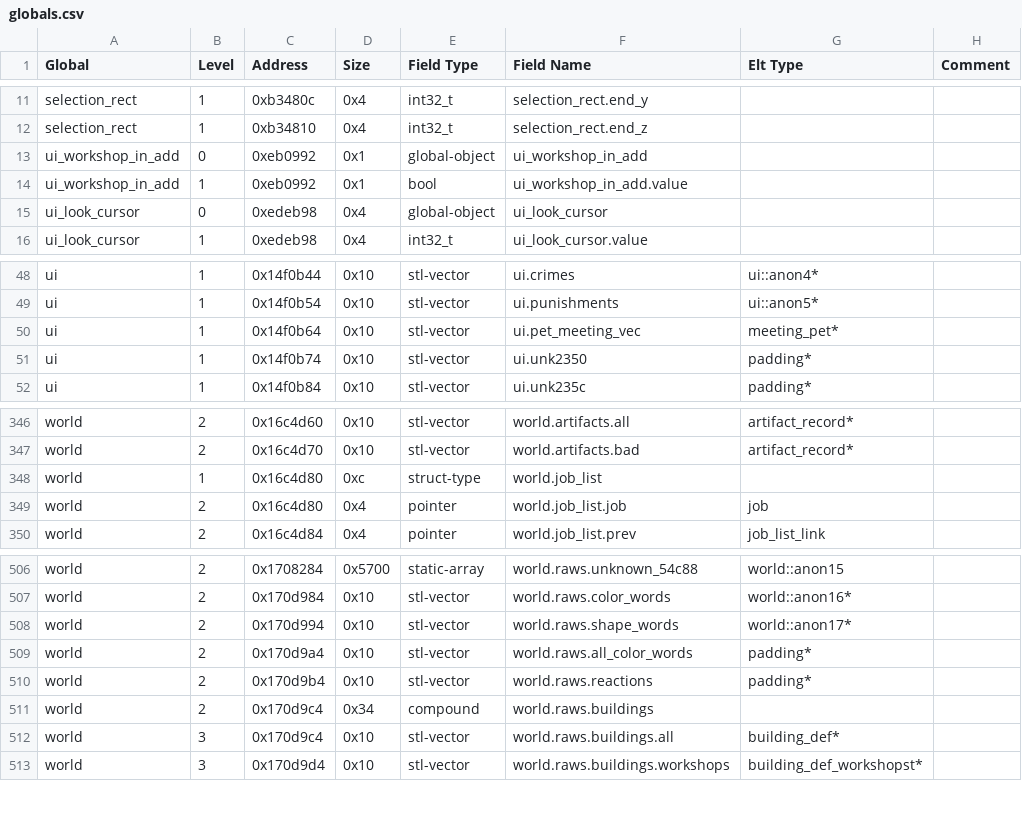
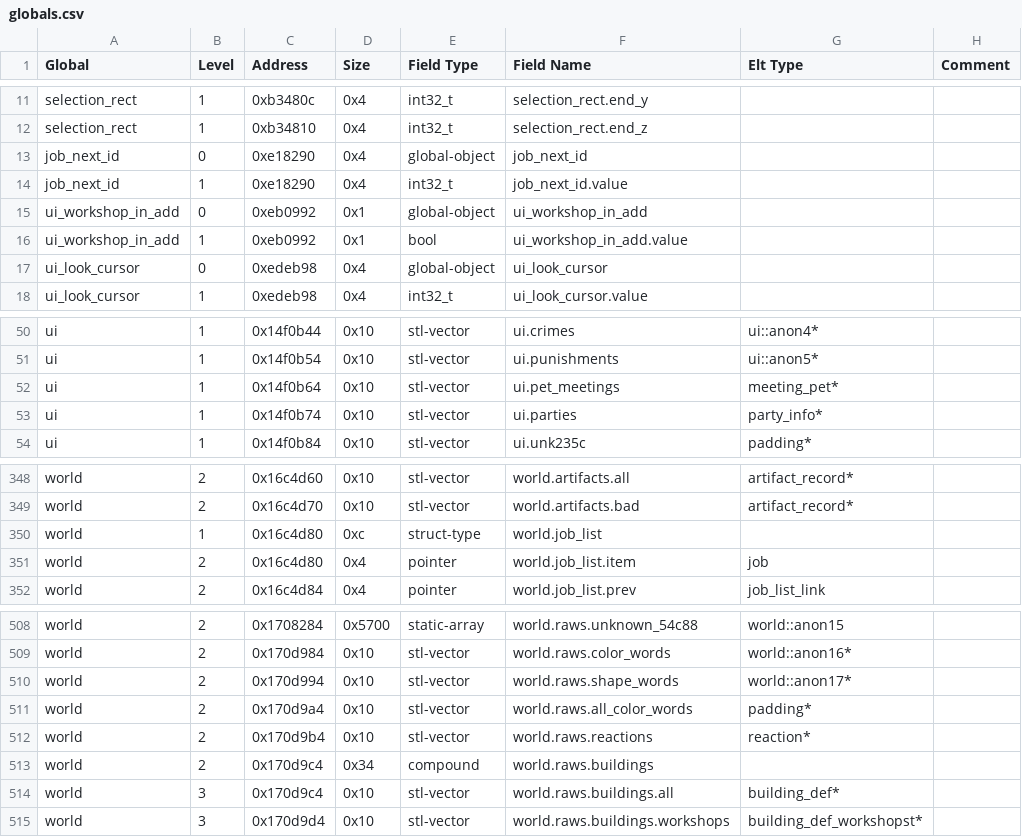
Before and after one commit to DFHack/df-structures, a CSV file: windows/globals.csv, drawn as a sheet; only a part is shown, gaps mark what is left out.

```diff
--- a/windows/globals.csv
+++ b/windows/globals.csv
@@ -12,2 +12,4 @@
 "selection_rect","1","0xb34810","0x4","int32_t","selection_rect.end_z","",""
+"job_next_id","0","0xe18290","0x4","global-object","job_next_id","",""
+"job_next_id","1","0xe18290","0x4","int32_t","job_next_id.value","",""
 "ui_workshop_in_add","0","0xeb0992","0x1","global-object","ui_workshop_in_add","",""
@@ -49,4 +51,4 @@
 "ui","1","0x14f0b54","0x10","stl-vector","ui.punishments","ui::anon5*",""
-"ui","1","0x14f0b64","0x10","stl-vector","ui.pet_meeting_vec","meeting_pet*",""
-"ui","1","0x14f0b74","0x10","stl-vector","ui.unk2350","padding*",""
+"ui","1","0x14f0b64","0x10","stl-vector","ui.pet_meetings","meeting_pet*",""
+"ui","1","0x14f0b74","0x10","stl-vector","ui.parties","party_info*",""
 "ui","1","0x14f0b84","0x10","stl-vector","ui.unk235c","padding*",""
@@ -348,3 +350,3 @@
 "world","1","0x16c4d80","0xc","struct-type","world.job_list","",""
-"world","2","0x16c4d80","0x4","pointer","world.job_list.job","job",""
+"world","2","0x16c4d80","0x4","pointer","world.job_list.item","job",""
 "world","2","0x16c4d84","0x4","pointer","world.job_list.prev","job_list_link",""
@@ -509,3 +511,3 @@
 "world","2","0x170d9a4","0x10","stl-vector","world.raws.all_color_words","padding*",""
-"world","2","0x170d9b4","0x10","stl-vector","world.raws.reactions","padding*",""
+"world","2","0x170d9b4","0x10","stl-vector","world.raws.reactions","reaction*",""
 "world","2","0x170d9c4","0x34","compound","world.raws.buildings","",""
```
Also changed, not shown: linux/globals.csv, 11 other files.
